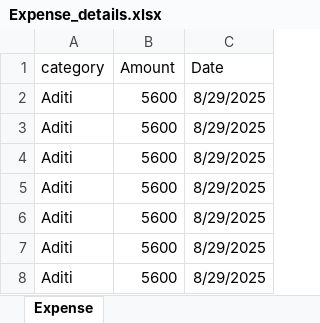
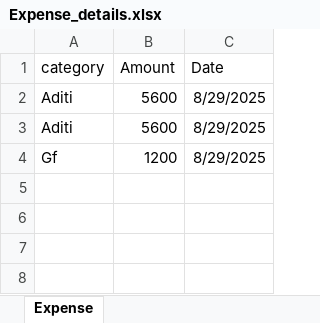
Before and after one commit to Builder-Byte/expense-tracker, an Excel workbook: backend/Expense_details.xlsx, sheet Expense, drawn as a sheet; values as stored, in another font and other column widths than the file's, no borders; removed rows and columns are numbered as before the commit, all else as after; the diff names each change by its address in the sheet, - before the commit and + after, or states it on an @@ line.

```diff
--- a/backend/Expense_details.xlsx (sheet Expense)
+++ b/backend/Expense_details.xlsx (sheet Expense)
-row 4: Aditi | 5600 | 8/29/2025
-row 5: Aditi | 5600 | 8/29/2025
-row 6: Aditi | 5600 | 8/29/2025
-row 7: Aditi | 5600 | 8/29/2025
-row 8: Aditi | 5600 | 8/29/2025
+row 4: Gf | 1200 | 8/29/2025
```
Also changed, not shown: backend/income_details.xlsx, 38 other files.
